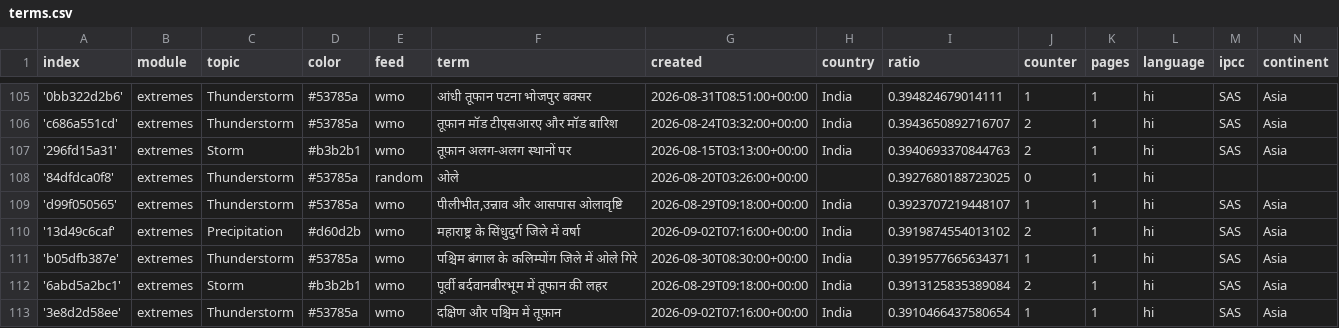
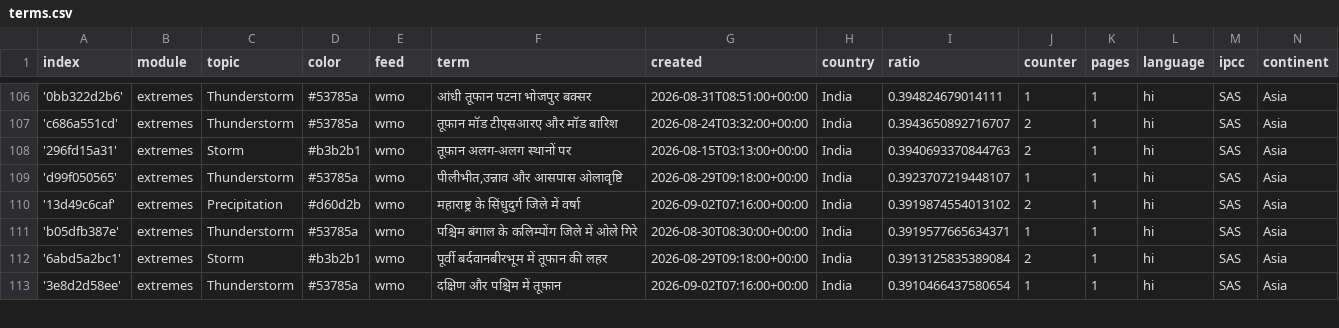
Before and after one commit to hannak555-news/HindiExtremes, a CSV file: terms.csv, drawn as a sheet; only a part is shown, gaps mark what is left out; removed rows and columns are numbered as before the commit, all else as after; the diff covers the shown part only; the diff names each change by its address in the sheet, - before the commit and + after, or states it on an @@ line.

```diff
--- a/terms.csv
+++ b/terms.csv
-row 108: '84dfdca0f8' | extremes | Thunderstorm | #53785a | random | ओले | 2026-08-20T03:26:00+00:00 |  | 0.3927680188723025 | 0 | 1 | hi
```
Also changed, not shown: 3 added rows and 2 removed rows elsewhere in this file, cxsv/news_2026_08.csv, cxsv/news_2026_09.csv.
